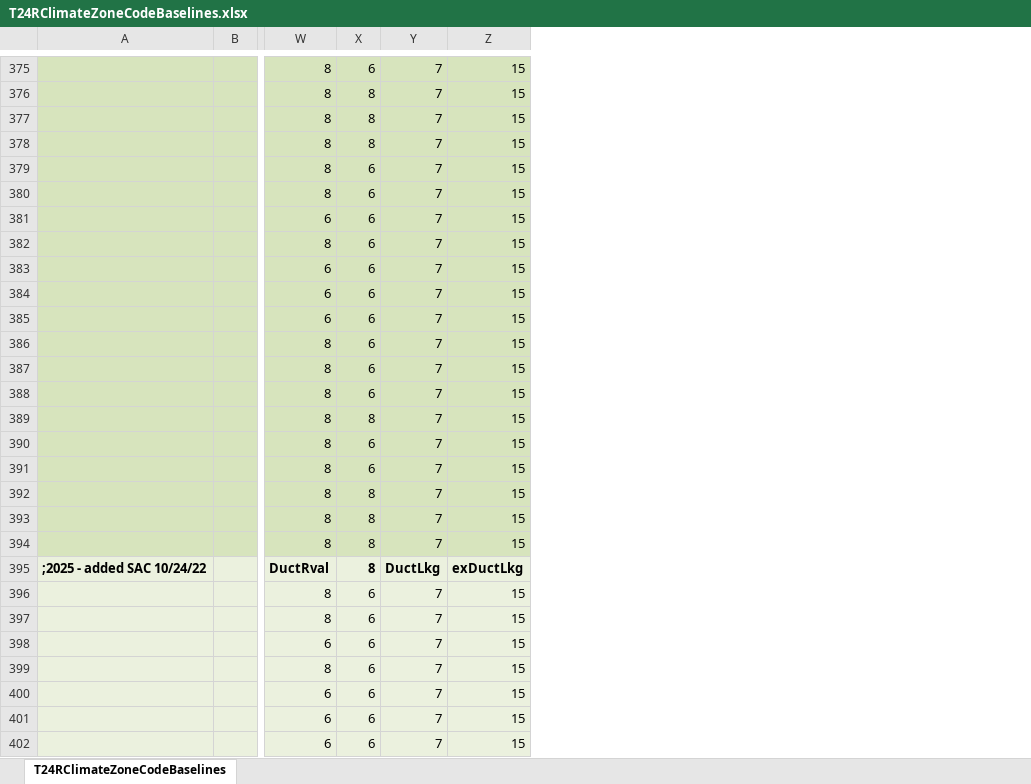
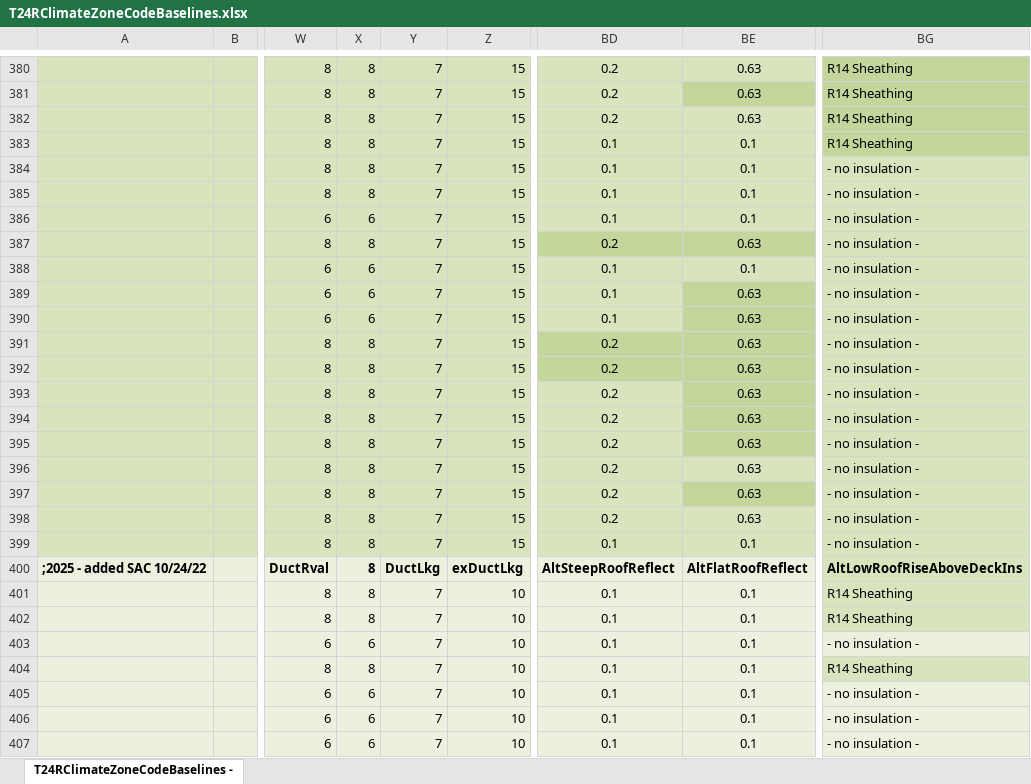
Before and after one commit to joesinger12/Test-Mirror-Workflow, an Excel workbook: RulesetDev/Rulesets/shared/T24RClimateZoneCodeBaselines.xlsx, sheet T24RClimateZoneCodeBaselines -, drawn as a sheet; only a part is shown, gaps mark what is left out; values as stored, in another font and other column widths than the file's, no borders; addresses are those after the commit; the diff covers the shown part only; the diff names each change by its address in the sheet, - before the commit and + after, or states it on an @@ line.

```diff
--- a/RulesetDev/Rulesets/shared/T24RClimateZoneCodeBaselines.xlsx (sheet T24RClimateZoneCodeBaselines -)
+++ b/RulesetDev/Rulesets/shared/T24RClimateZoneCodeBaselines.xlsx (sheet T24RClimateZoneCodeBaselines -)
-sheet tab: T24RClimateZoneCodeBaselines
+sheet tab: T24RClimateZoneCodeBaselines -
+column BD, rows 380-407: 0.2 | 0.2 | 0.2 | 0.1 | 0.1 | 0.1 | 0.1 | 0.2 | 0.1 | 0.1 | 0.1 | 0.2 | 0.2 | 0.2 | 0.2 | 0.2 | 0.2 | 0.2 | 0.2 | 0.1 | AltSteepRoofReflect | 0.1 | 0.1 | 0.1 | 0.1 | 0.1 | 0.1 | 0.1
+column BE, rows 380-407: 0.63 | 0.63 | 0.63 | 0.1 | 0.1 | 0.1 | 0.1 | 0.63 | 0.1 | 0.63 | 0.63 | 0.63 | 0.63 | 0.63 | 0.63 | 0.63 | 0.63 | 0.63 | 0.63 | 0.1 | AltFlatRoofReflect | 0.1 | 0.1 | 0.1 | 0.1 | 0.1 | 0.1 | 0.1
+column BG, rows 380-407: R14 Sheathing | R14 Sheathing | R14 Sheathing | R14 Sheathing | - no insulation - | - no insulation - | - no insulation - | - no insulation - | - no insulation - | - no insulation - | - no insulation - | - no insulation - | - no insulation - | - no insulation - | - no insulation - | - no insulation - | - no insulation - | - no insulation - | - no insulation - | - no insulation - | AltLowRoofRiseAboveDeckIns | R14 Sheathing | R14 Sheathing | - no insulation - | R14 Sheathing | - no insulation - | - no insulation - | - no insulation -
-X380: 6
+X380: 8
-X384:X385: 6
+X384:X385: 8
-X387: 6
+X387: 8
-X391:X393: 6
+X391:X393: 8
-X395:X396: 6
+X395:X396: 8
-X401:X402: 6
+X401:X402: 8
-Z401:Z407: 15
+Z401:Z407: 10
-X404: 6
+X404: 8
```
Also changed, not shown: 5 added rows and 124 edited cells elsewhere in this sheet, formulas that keep their value, 10 other files.
